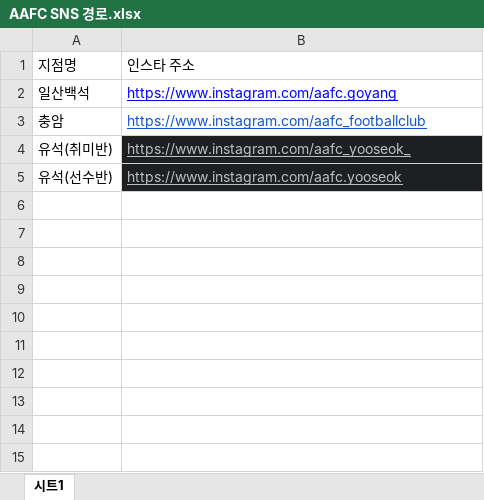
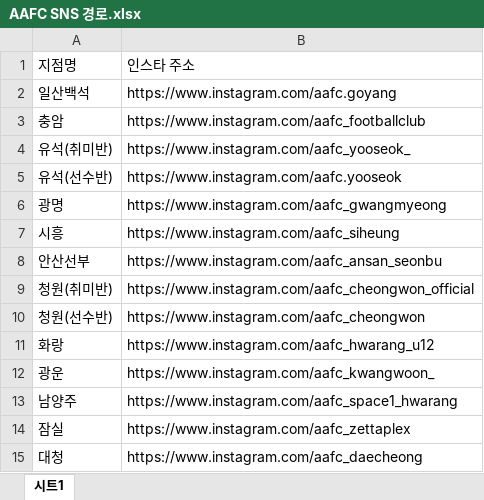
Before and after one commit to Seok-Hun/Indicator-Project, an Excel workbook: AAFC SNS 경로.xlsx, sheet 시트1, drawn as a sheet; values as stored, in another font and other column widths than the file's, no borders; charts and pictures not drawn; the diff names each change by its address in the sheet, - before the commit and + after, or states it on an @@ line.

```diff
--- a/AAFC SNS 경로.xlsx (sheet 시트1)
+++ b/AAFC SNS 경로.xlsx (sheet 시트1)
-B2:B5 underline: on
+B2:B5 underline: off
-B2 text colour: #0000FF
+B2 text colour: black
-B3 text colour: #1155CC
+B3 text colour: black
@@ B4:B5 fill: #1E1F22 → none, text colour: #BCBEC4 → black @@
+row 6: 광명 | https://www.instagram.com/aafc_gwangmyeong
+row 7: 시흥 | https://www.instagram.com/aafc_siheung
+row 8: 안산선부 | https://www.instagram.com/aafc_ansan_seonbu
+row 9: 청원(취미반) | https://www.instagram.com/aafc_cheongwon_official
+row 10: 청원(선수반) | https://www.instagram.com/aafc_cheongwon
+row 11: 화랑 | https://www.instagram.com/aafc_hwarang_u12
+row 12: 광운 | https://www.instagram.com/aafc_kwangwoon_
+row 13: 남양주 | https://www.instagram.com/aafc_space1_hwarang
+row 14: 잠실 | https://www.instagram.com/aafc_zettaplex
+row 15: 대청 | https://www.instagram.com/aafc_daecheong
```
Also changed, not shown: charts or pictures, 6 other files.
